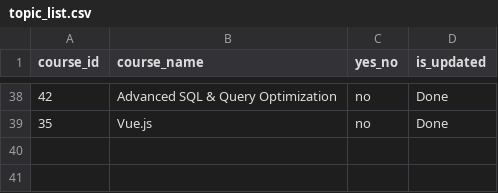
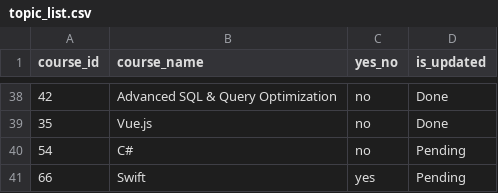
Before and after one commit to atulsharma762/ai_api, a CSV file: inputs/topic_list.csv (was topic_list.csv), drawn as a sheet; only a part is shown, gaps mark what is left out; the diff names each change by its address in the sheet, - before the commit and + after, or states it on an @@ line.

Commit message:
topic generation

```diff
--- a/topic_list.csv
+++ b/inputs/topic_list.csv
+row 40: 54 | C# | no | Pending
+row 41: 66 | Swift | yes | Pending
```
Also changed, not shown: 19 other files.
